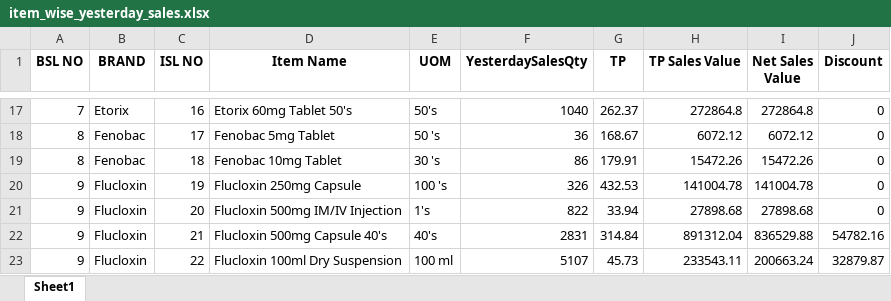
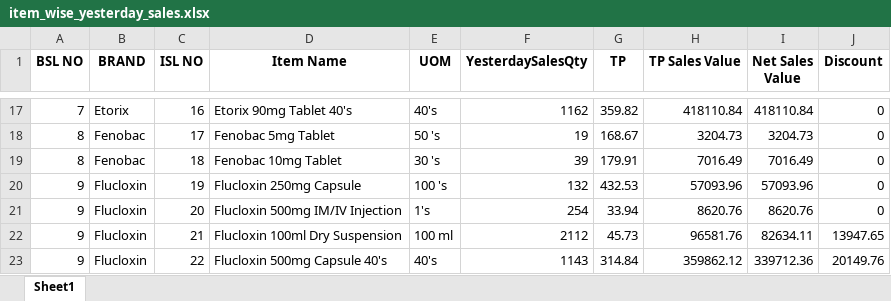
Before and after one commit to RoyelBee/GPM_new, an Excel workbook: Data/item_wise_yesterday_sales.xlsx, sheet Sheet1, drawn as a sheet; only a part is shown, gaps mark what is left out; values as stored, in another font and other column widths than the file's, no borders; the diff covers the shown part only; the diff names each change by its address in the sheet, - before the commit and + after, or states it on an @@ line.

```diff
--- a/Data/item_wise_yesterday_sales.xlsx (sheet Sheet1)
+++ b/Data/item_wise_yesterday_sales.xlsx (sheet Sheet1)
-D17 (Item Name): Etorix 60mg Tablet 50's
+D17 (Item Name): Etorix 90mg Tablet 40's
-E17 (UOM): 50's
+E17 (UOM): 40's
-F17 (YesterdaySalesQty): 1040
+F17 (YesterdaySalesQty): 1162
-G17 (TP): 262.37
+G17 (TP): 359.82
-H17 (TP Sales Value): 272864.8
+H17 (TP Sales Value): 418110.84
-I17 (Net Sales Value): 272864.8
+I17 (Net Sales Value): 418110.84
-F18 (YesterdaySalesQty): 36
+F18 (YesterdaySalesQty): 19
-H18 (TP Sales Value): 6072.12
+H18 (TP Sales Value): 3204.73
-I18 (Net Sales Value): 6072.12
+I18 (Net Sales Value): 3204.73
-F19 (YesterdaySalesQty): 86
+F19 (YesterdaySalesQty): 39
-H19 (TP Sales Value): 15472.26
+H19 (TP Sales Value): 7016.49
-I19 (Net Sales Value): 15472.26
+I19 (Net Sales Value): 7016.49
-F20 (YesterdaySalesQty): 326
+F20 (YesterdaySalesQty): 132
-H20 (TP Sales Value): 141004.78
+H20 (TP Sales Value): 57093.96
-I20 (Net Sales Value): 141004.78
+I20 (Net Sales Value): 57093.96
-F21 (YesterdaySalesQty): 822
+F21 (YesterdaySalesQty): 254
-H21 (TP Sales Value): 27898.68
+H21 (TP Sales Value): 8620.76
-I21 (Net Sales Value): 27898.68
+I21 (Net Sales Value): 8620.76
-D22 (Item Name): Flucloxin 500mg Capsule 40's
+D22 (Item Name): Flucloxin 100ml Dry Suspension
-E22 (UOM): 40's
+E22 (UOM): 100 ml
-F22 (YesterdaySalesQty): 2831
+F22 (YesterdaySalesQty): 2112
-G22 (TP): 314.84
+G22 (TP): 45.73
-H22 (TP Sales Value): 891312.04
+H22 (TP Sales Value): 96581.76
-I22 (Net Sales Value): 836529.88
+I22 (Net Sales Value): 82634.11
-J22 (Discount): 54782.16
+J22 (Discount): 13947.65
-D23 (Item Name): Flucloxin 100ml Dry Suspension
+D23 (Item Name): Flucloxin 500mg Capsule 40's
-E23 (UOM): 100 ml
+E23 (UOM): 40's
-F23 (YesterdaySalesQty): 5107
+F23 (YesterdaySalesQty): 1143
-G23 (TP): 45.73
+G23 (TP): 314.84
-H23 (TP Sales Value): 233543.11
+H23 (TP Sales Value): 359862.12
-I23 (Net Sales Value): 200663.24
+I23 (Net Sales Value): 339712.36
-J23 (Discount): 32879.87
+J23 (Discount): 20149.76
```
Also changed, not shown: 3 removed rows and 436 edited cells elsewhere in this sheet, Data/branch_wise_aging_stock.xlsx, Data/gpm_data.xlsx, 49 other files.
